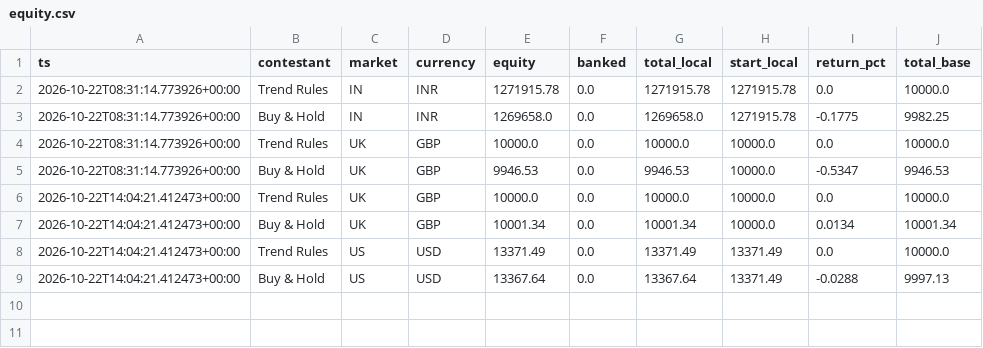
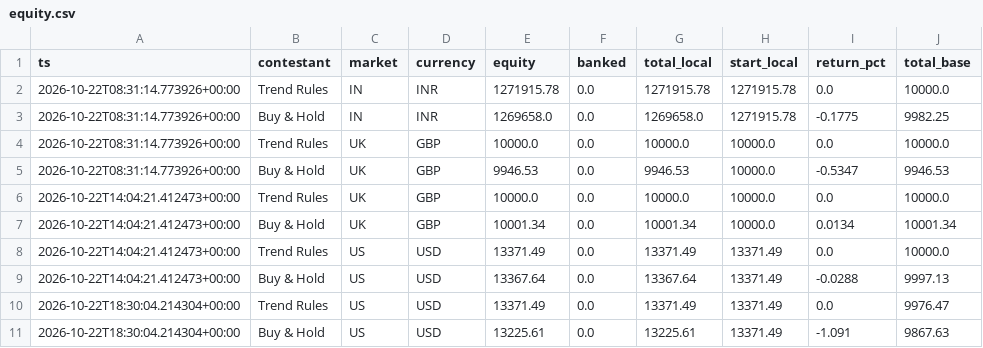
Before and after one commit to RahulVyas97/kart-arena, a CSV file: runs/live/equity.csv, drawn as a sheet; the diff names each change by its address in the sheet, - before the commit and + after, or states it on an @@ line.

```diff
--- a/runs/live/equity.csv
+++ b/runs/live/equity.csv
+row 10: 2026-10-22T18:30:04.214304+00:00 | Trend Rules | US | USD | 13371.49 | 0.0 | 13371.49 | 13371.49 | 0.0 | 9976.47
+row 11: 2026-10-22T18:30:04.214304+00:00 | Buy & Hold | US | USD | 13225.61 | 0.0 | 13225.61 | 13371.49 | -1.091 | 9867.63
```
Also changed, not shown: 2 other files.
